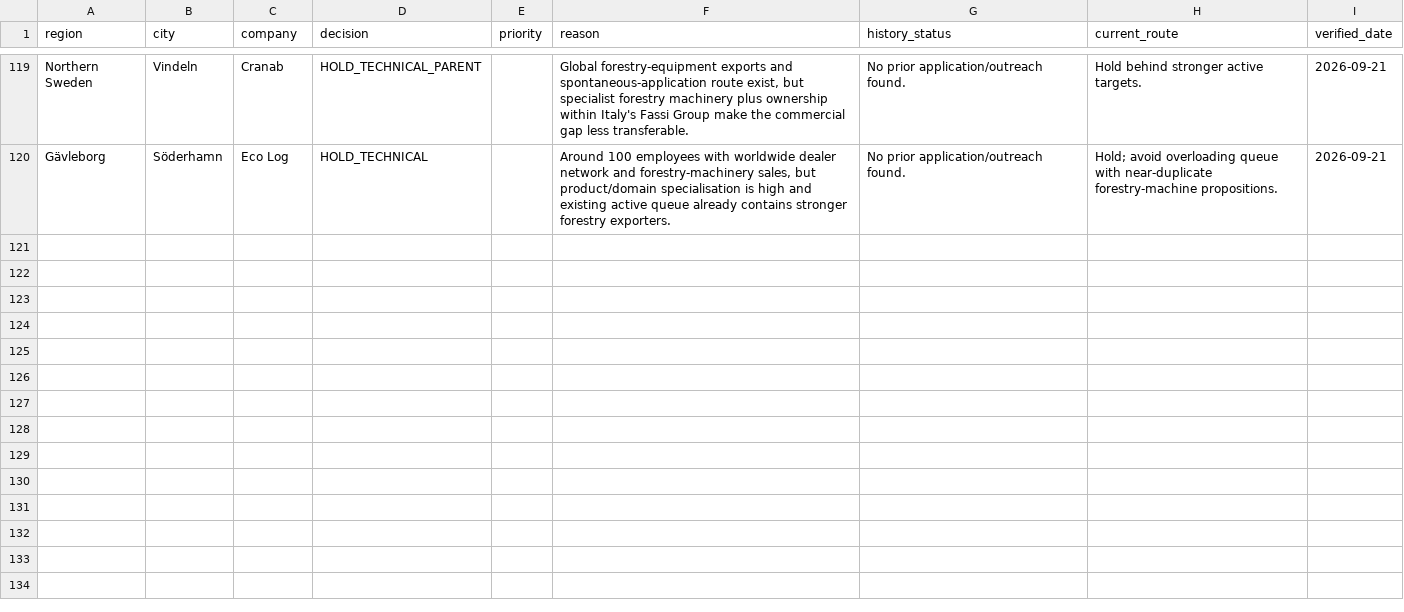
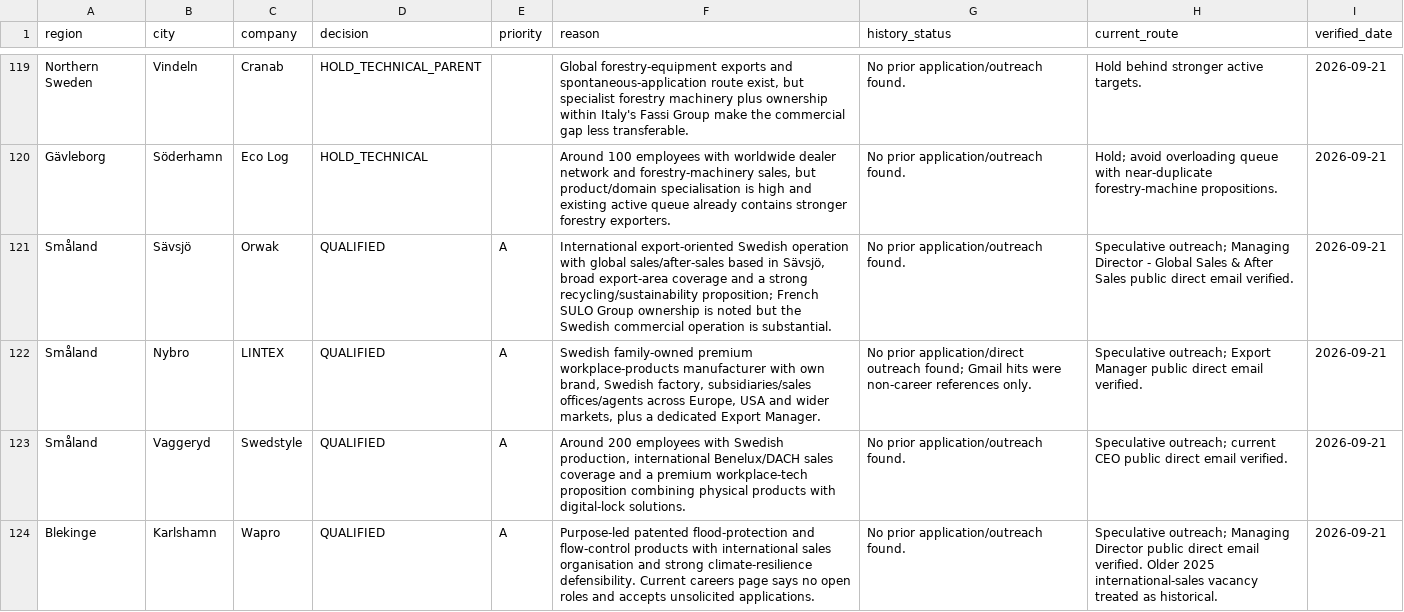
Before and after one commit to Pomeroi9Langmaid/Job-Hunting, a CSV file: data/rest-sweden-governance-ledger-2026-09-21.csv, drawn as a sheet; only a part is shown, gaps mark what is left out; the diff covers the shown part only.

Commit message:
Record export and premium product governance decisions

```diff
--- a/data/rest-sweden-governance-ledger-2026-09-21.csv
+++ b/data/rest-sweden-governance-ledger-2026-09-21.csv
@@ -120 +120,5 @@ Northern Sweden,Vindeln,Cranab,HOLD_TECHNICAL_PARENT,,"Global forestry-equipment
 Gävleborg,Söderhamn,Eco Log,HOLD_TECHNICAL,,"Around 100 employees with worldwide dealer network and forestry-machinery sales, but product/domain specialisation is high and existing active queue already contains stronger forestry exporters.","No prior application/outreach found.","Hold; avoid overloading queue with near-duplicate forestry-machine propositions.",2026-09-21
+Småland,Sävsjö,Orwak,QUALIFIED,A,"International export-oriented Swedish operation with global sales/after-sales based in Sävsjö, broad export-area coverage and a strong recycling/sustainability proposition; French SULO Group ownership is noted but the Swedish commercial operation is substantial.","No prior application/outreach found.","Speculative outreach; Managing Director - Global Sales & After Sales public direct email verified.",2026-09-21
+Småland,Nybro,LINTEX,QUALIFIED,A,"Swedish family-owned premium workplace-products manufacturer with own brand, Swedish factory, subsidiaries/sales offices/agents across Europe, USA and wider markets, plus a dedicated Export Manager.","No prior application/direct outreach found; Gmail hits were non-career references only.","Speculative outreach; Export Manager public direct email verified.",2026-09-21
+Småland,Vaggeryd,Swedstyle,QUALIFIED,A,"Around 200 employees with Swedish production, international Benelux/DACH sales coverage and a premium workplace-tech proposition combining physical products with digital-lock solutions.","No prior application/outreach found.","Speculative outreach; current CEO public direct email verified.",2026-09-21
+Blekinge,Karlshamn,Wapro,QUALIFIED,A,"Purpose-led patented flood-protection and flow-control products with international sales organisation and strong climate-resilience defensibility. Current careers page says no open roles and accepts unsolicited applications.","No prior application/outreach found.","Speculative outreach; Managing Director public direct email verified. Older 2025 international-sales vacancy treated as historical.",2026-09-21
```
Also changed, not shown: 3 added rows elsewhere in this file.
